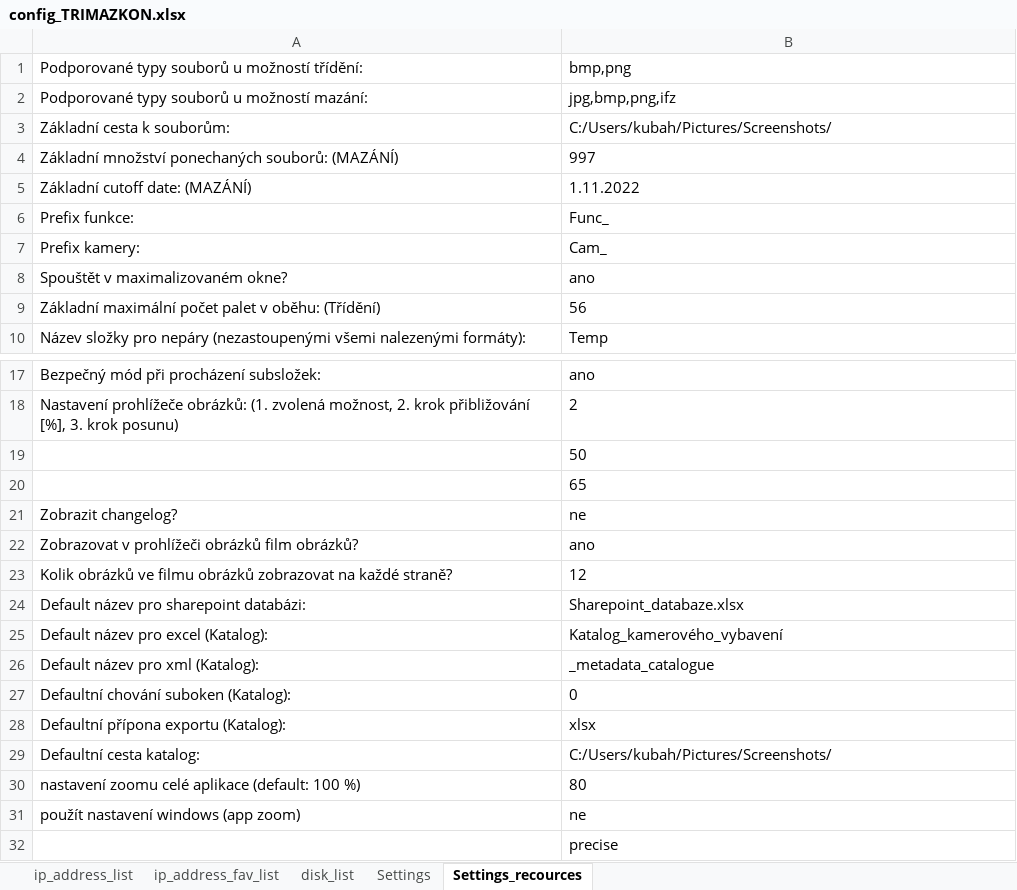
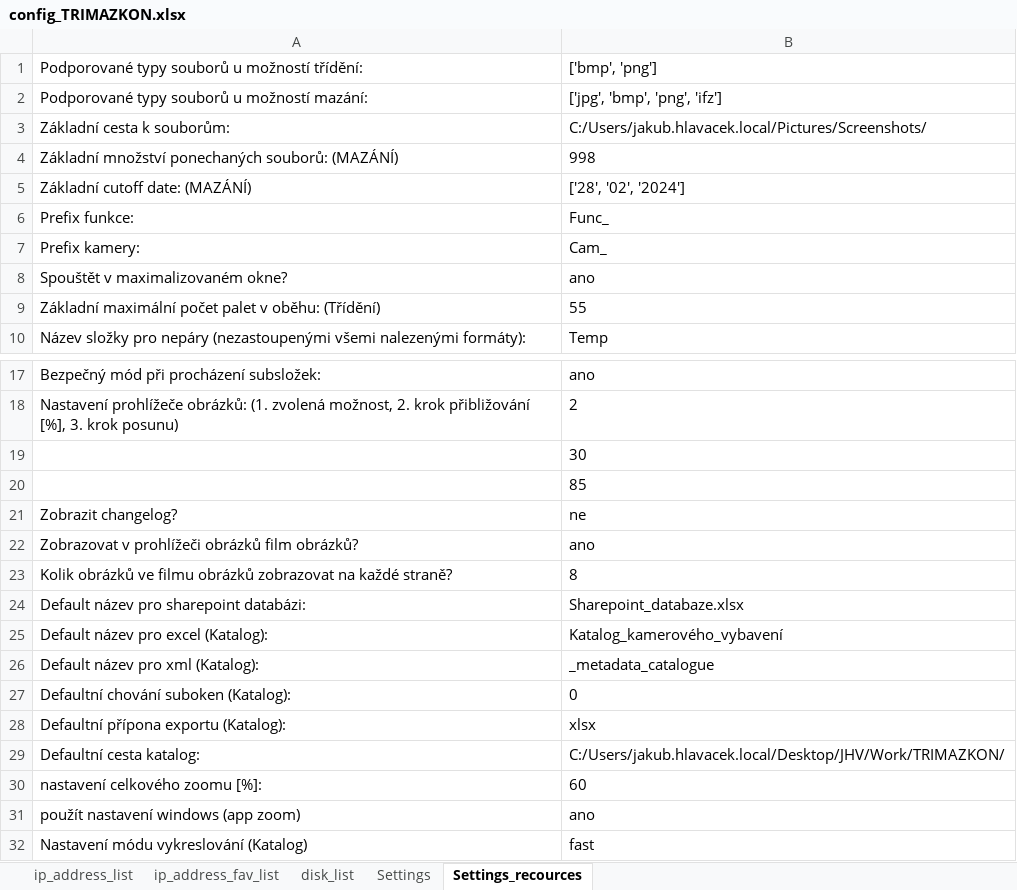
Before and after one commit to Jakubhl/Work, an Excel workbook: TRIMAZKON/config_TRIMAZKON.xlsx, sheet Settings_recources, drawn as a sheet; only a part is shown, gaps mark what is left out; values as stored, in another font and other column widths than the file's, no borders; removed rows and columns are numbered as before the commit, all else as after; the diff names each change by its address in the sheet, - before the commit and + after, or states it on an @@ line.

```diff
--- a/TRIMAZKON/config_TRIMAZKON.xlsx (sheet Settings_recources)
+++ b/TRIMAZKON/config_TRIMAZKON.xlsx (sheet Settings_recources)
-B1: bmp,png
+B1: ['bmp', 'png']
-B2: jpg,bmp,png,ifz
+B2: ['jpg', 'bmp', 'png', 'ifz']
-B3: C:/Users/kubah/Pictures/Screenshots/
+B3: C:/Users/jakub.hlavacek.local/Pictures/Screenshots/
-B4: 997
+B4: 998
-B5: 1.11.2022
+B5: ['28', '02', '2024']
-B9: 56
+B9: 55
-B19: 50
+B19: 30
-B20: 65
+B20: 85
-B23: 12
+B23: 8
-B29: C:/Users/kubah/Pictures/Screenshots/
+B29: C:/Users/jakub.hlavacek.local/Desktop/JHV/Work/TRIMAZKON/
-row 30: nastavení zoomu celé aplikace (default: 100 %) | 80
+row 30: nastavení celkového zoomu [%]: | 60
-B31: ne
+B31: ano
-row 32:  | precise
+row 32: Nastavení módu vykreslování (Katalog) | fast
```
Also changed, not shown: sheet Settings, TRIMAZKON/Sharepoint_databaze.xlsx, TRIMAZKON/TRIMAZKON_uz_nechce_vzal_si_data/saved_addresses_2.xlsx, 12 other files.
